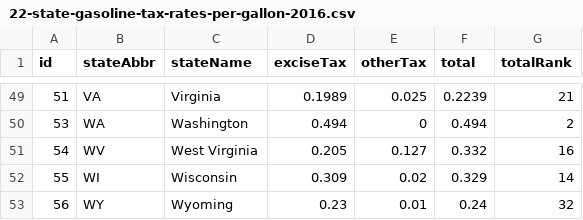
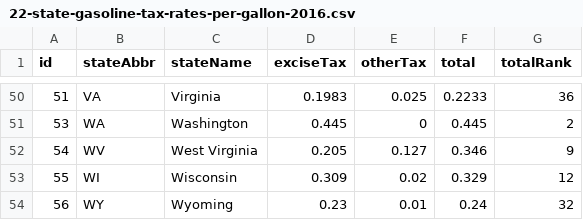
Before and after one commit to TaxFoundation/facts-and-figures, a CSV file: 22-state-gasoline-tax-rates-per-gallon-2016.csv, drawn as a sheet; only a part is shown, gaps mark what is left out; the diff covers the shown part only.

```diff
--- a/22-state-gasoline-tax-rates-per-gallon-2016.csv
+++ b/22-state-gasoline-tax-rates-per-gallon-2016.csv
@@ -49,5 +50,5 @@ id,stateAbbr,stateName,exciseTax,otherTax,total,totalRank
-51,VA,Virginia,0.1989,0.025,0.2239,21
-53,WA,Washington,0.494,0,0.494,2
-54,WV,West Virginia,0.205,0.127,0.332,16
-55,WI,Wisconsin,0.309,0.02,0.329,14
+51,VA,Virginia,0.1983,0.025,0.2233,36
+53,WA,Washington,0.445,0,0.445,2
+54,WV,West Virginia,0.205,0.127,0.346,9
+55,WI,Wisconsin,0.309,0.02,0.329,12
 56,WY,Wyoming,0.23,0.01,0.24,32
```
Also changed, not shown: 1 added row and 61 edited cells elsewhere in this file.
